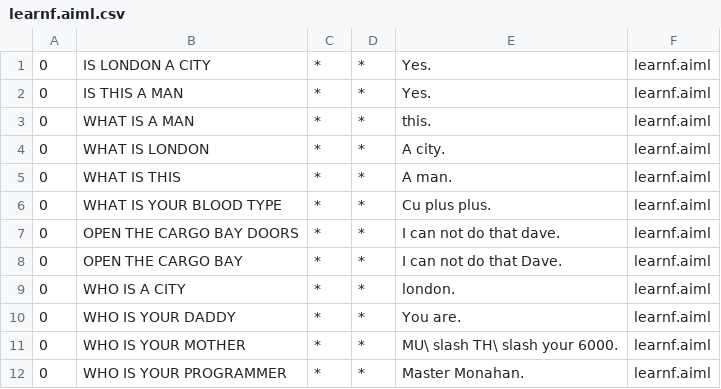
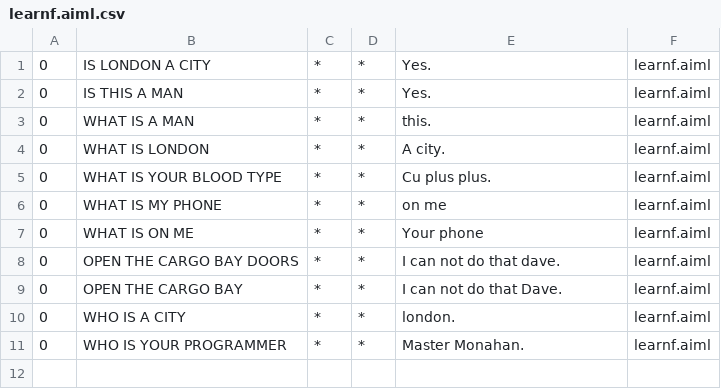
Before and after one commit to David-Monahan-GMIT/Project, a CSV file: ab/bots/super/aimlif/learnf.aiml.csv, drawn as a sheet.

```diff
--- a/ab/bots/super/aimlif/learnf.aiml.csv
+++ b/ab/bots/super/aimlif/learnf.aiml.csv
@@ -4,4 +4,5 @@
 0,WHAT IS LONDON,*,*,A city.,learnf.aiml
-0,WHAT IS THIS,*,*,A man.,learnf.aiml
 0,WHAT IS YOUR BLOOD TYPE,*,*,Cu plus plus.,learnf.aiml
+0,WHAT IS MY PHONE,*,*,on me,learnf.aiml
+0,WHAT IS ON ME,*,*,Your phone,learnf.aiml
 0,OPEN THE CARGO BAY DOORS,*,*,I can not do that dave.,learnf.aiml
@@ -9,4 +10,2 @@
 0,WHO IS A CITY,*,*,london.,learnf.aiml
-0,WHO IS YOUR DADDY,*,*,You are.,learnf.aiml
-0,WHO IS YOUR MOTHER,*,*,MU\ slash TH\ slash your 6000.,learnf.aiml
 0,WHO IS YOUR PROGRAMMER,*,*,Master Monahan.,learnf.aiml
```
Also changed, not shown: 31 other files.
